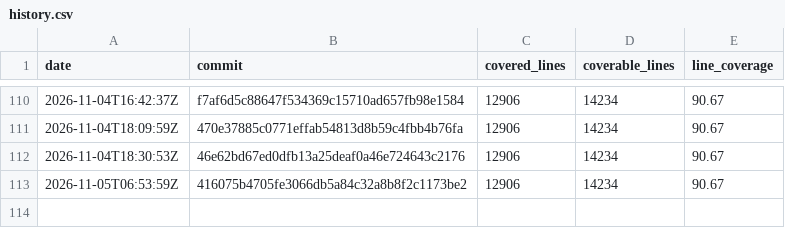
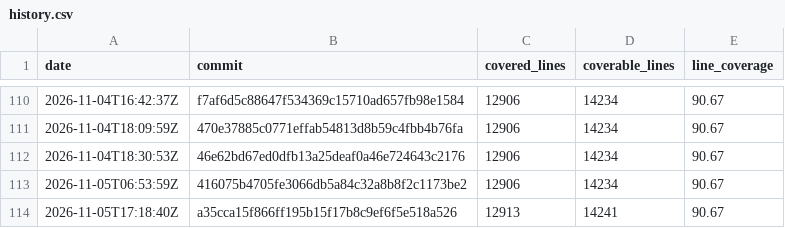
Before and after one commit to enaweg/godot-epluginframework, a CSV file: history.csv, drawn as a sheet; only a part is shown, gaps mark what is left out; the diff names each change by its address in the sheet, - before the commit and + after, or states it on an @@ line.

```diff
--- a/history.csv
+++ b/history.csv
+row 114: 2026-11-05T17:18:40Z | a35cca15f866ff195b15f17b8c9ef6f5e518a526 | 12913 | 14241 | 90.67
```
Also changed, not shown: 2 other files.
